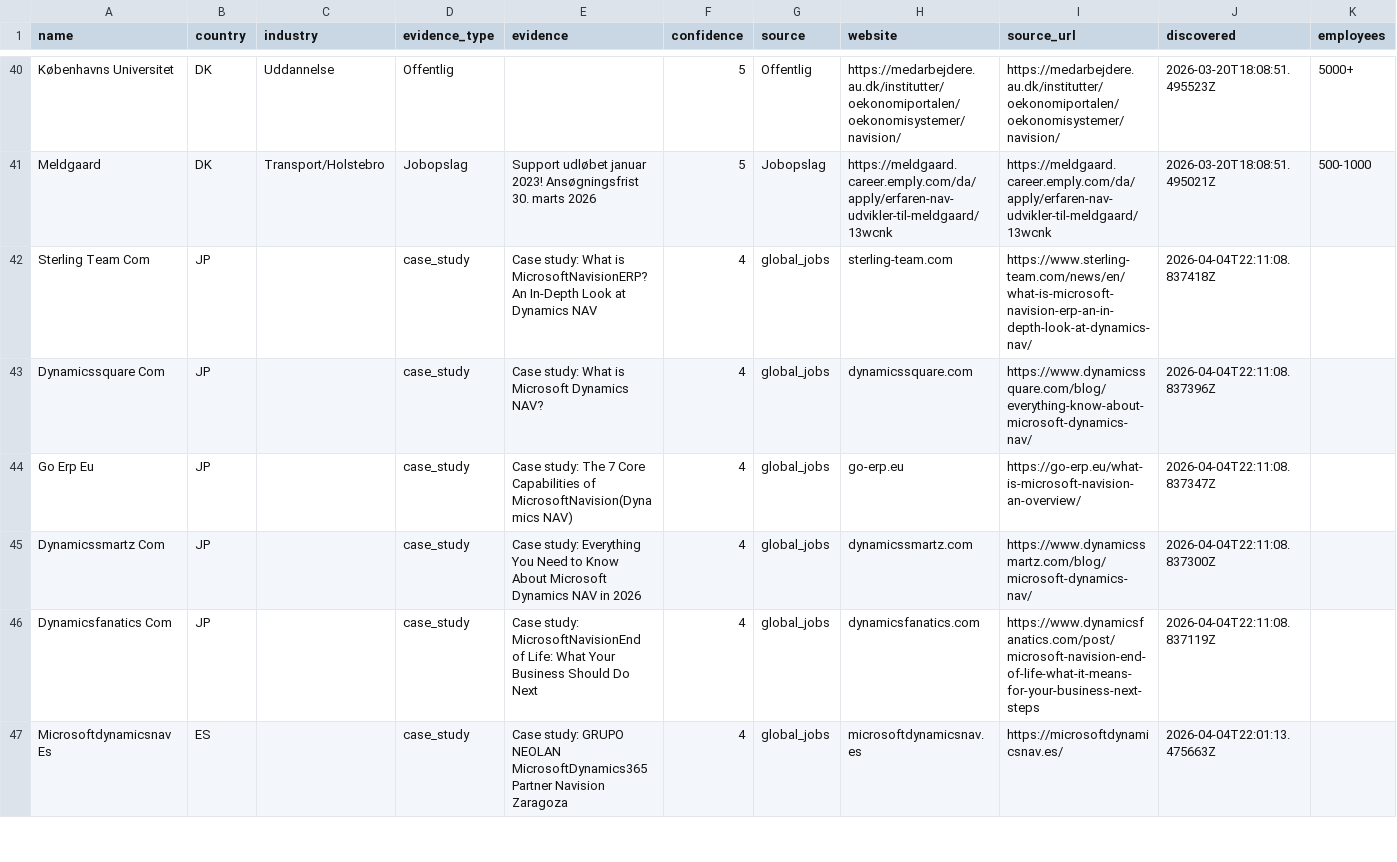
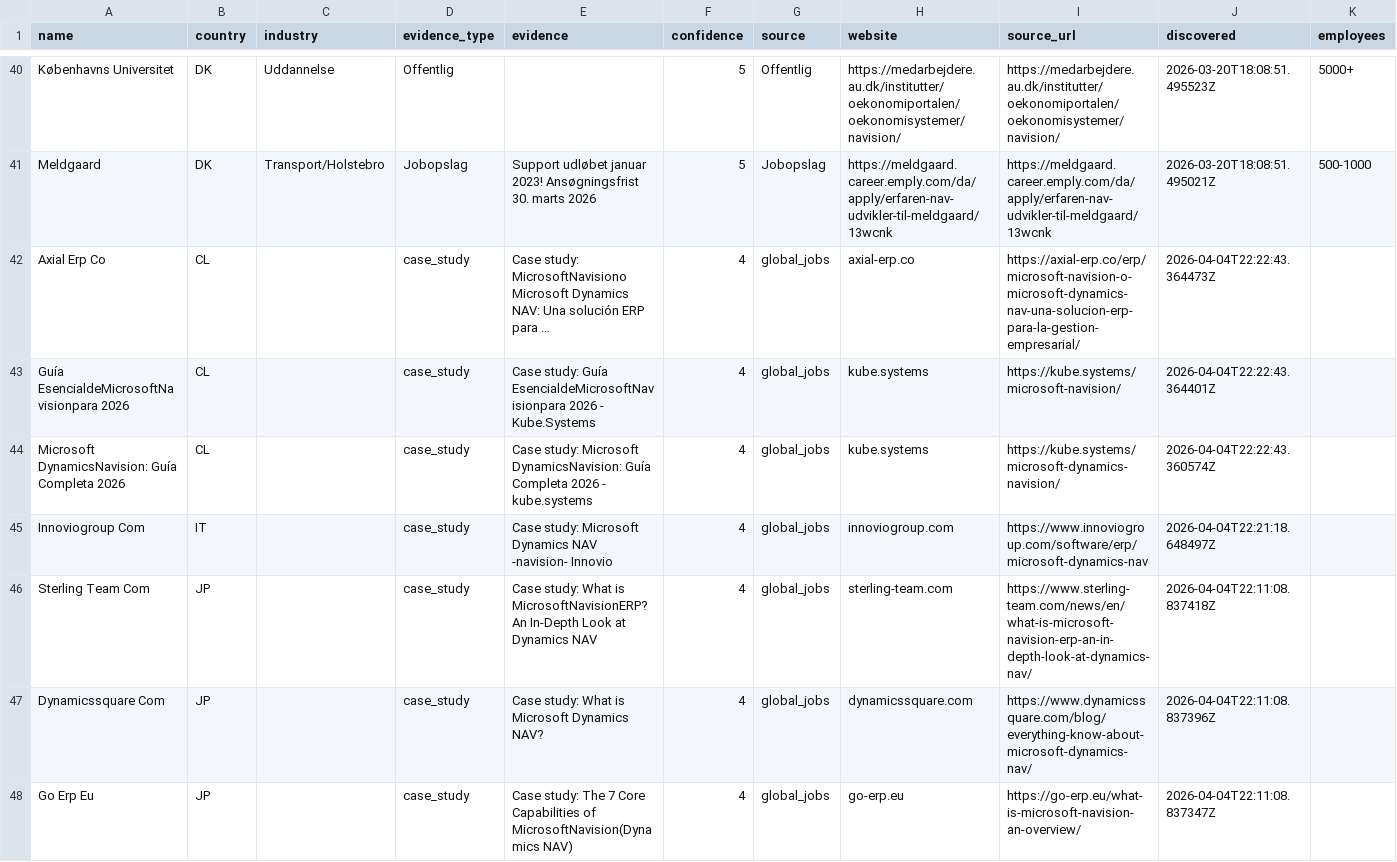
Before and after one commit to jacobtop-tcg/navision-db, a CSV file: web-export/companies.csv, drawn as a sheet; only a part is shown, gaps mark what is left out; the shorter side is filled out with more unchanged rows; rows hold the shown columns only; the diff names each change by its address in the sheet, - before the commit and + after, or states it on an @@ line.

```diff
--- a/web-export/companies.csv
+++ b/web-export/companies.csv
+row 42: Axial Erp Co | CL |  | case_study | Case study: MicrosoftNavisiono Microsoft Dynamics NAV: Una solución ERP para … | 4 | global_jobs | axial-erp.co | https://axial-erp.co/erp/microsoft-navision-o-microsoft-dynamics-nav-una-solucion-erp-para-la-gestion-empresarial/ | 2026-04-04T22:22:43.364473Z
+row 43: Guía EsencialdeMicrosoftNavisionpara 2026 | CL |  | case_study | Case study: Guía EsencialdeMicrosoftNavisionpara 2026 - Kube.Systems | 4 | global_jobs | kube.systems | https://kube.systems/microsoft-navision/ | 2026-04-04T22:22:43.364401Z
+row 44: Microsoft DynamicsNavision: Guía Completa 2026 | CL |  | case_study | Case study: Microsoft DynamicsNavision: Guía Completa 2026 - kube.systems | 4 | global_jobs | kube.systems | https://kube.systems/microsoft-dynamics-navision/ | 2026-04-04T22:22:43.360574Z
+row 45: Innoviogroup Com | IT |  | case_study | Case study: Microsoft Dynamics NAV -navision- Innovio | 4 | global_jobs | innoviogroup.com | https://www.innoviogroup.com/software/erp/microsoft-dynamics-nav | 2026-04-04T22:21:18.648497Z
```
Also changed, not shown: 4 other files.
